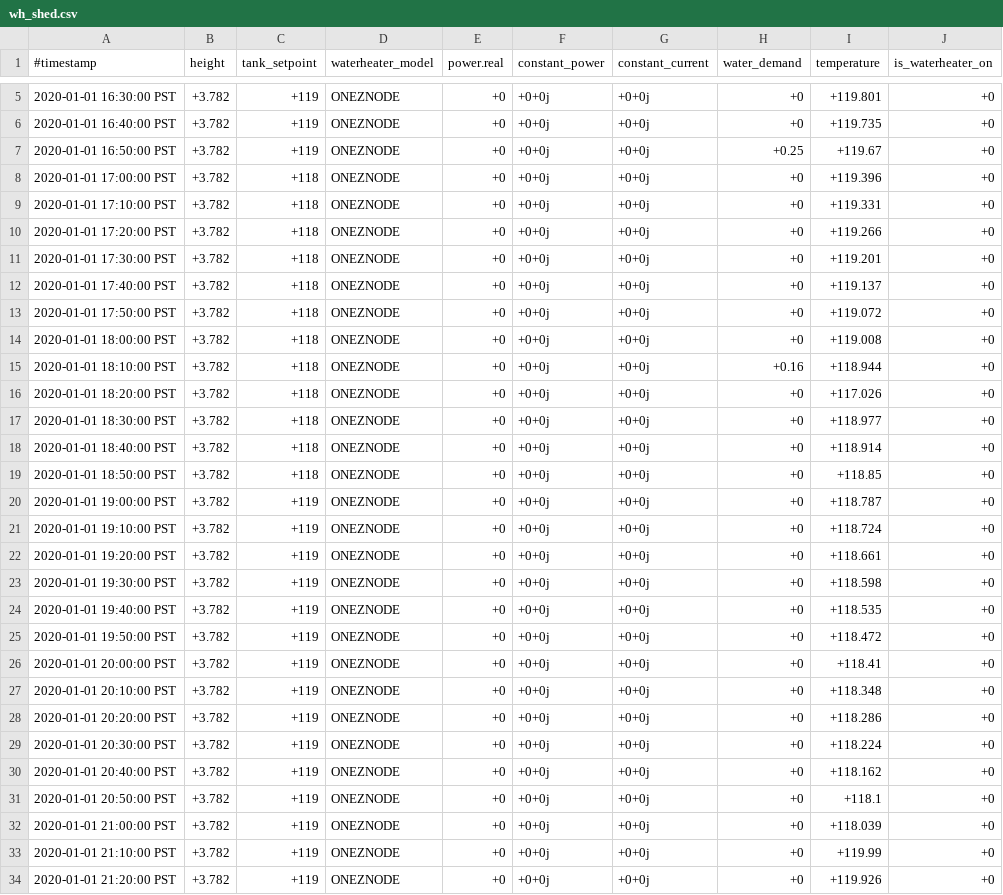
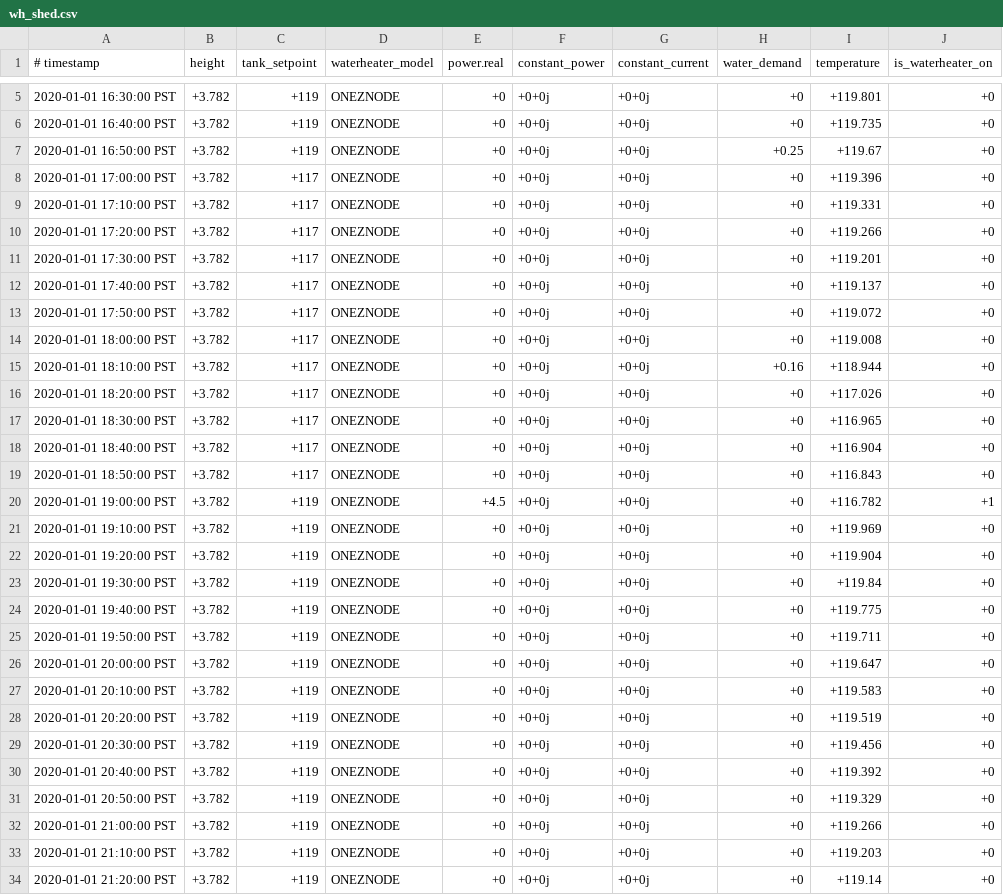
Before and after one commit to psu-powerlab/GridLab-D, a CSV file: NeoChargeProject/WH_4_Node_Feeder/Controlled_WH/wh_shed.csv, drawn as a sheet; only a part is shown, gaps mark what is left out; the diff covers the shown part only.

Commit message:
WH_Shed_command.glm_output file

```diff
--- a/NeoChargeProject/WH_4_Node_Feeder/Controlled_WH/wh_shed.csv
+++ b/NeoChargeProject/WH_4_Node_Feeder/Controlled_WH/wh_shed.csv
@@ -1 +1 @@
-#timestamp,height,tank_setpoint,waterheater_model,power.real,constant_power,constant_current,water_demand,temperature,is_waterheater_on
+# timestamp,height,tank_setpoint,waterheater_model,power.real,constant_power,constant_current,water_demand,temperature,is_waterheater_on
@@ -7,28 +7,28 @@
 2020-01-01 16:50:00 PST,+3.782,+119,ONEZNODE,+0,+0+0j,+0+0j,+0.25,+119.67,+0
-2020-01-01 17:00:00 PST,+3.782,+118,ONEZNODE,+0,+0+0j,+0+0j,+0,+119.396,+0
-2020-01-01 17:10:00 PST,+3.782,+118,ONEZNODE,+0,+0+0j,+0+0j,+0,+119.331,+0
-2020-01-01 17:20:00 PST,+3.782,+118,ONEZNODE,+0,+0+0j,+0+0j,+0,+119.266,+0
-2020-01-01 17:30:00 PST,+3.782,+118,ONEZNODE,+0,+0+0j,+0+0j,+0,+119.201,+0
-2020-01-01 17:40:00 PST,+3.782,+118,ONEZNODE,+0,+0+0j,+0+0j,+0,+119.137,+0
-2020-01-01 17:50:00 PST,+3.782,+118,ONEZNODE,+0,+0+0j,+0+0j,+0,+119.072,+0
-2020-01-01 18:00:00 PST,+3.782,+118,ONEZNODE,+0,+0+0j,+0+0j,+0,+119.008,+0
-2020-01-01 18:10:00 PST,+3.782,+118,ONEZNODE,+0,+0+0j,+0+0j,+0.16,+118.944,+0
-2020-01-01 18:20:00 PST,+3.782,+118,ONEZNODE,+0,+0+0j,+0+0j,+0,+117.026,+0
-2020-01-01 18:30:00 PST,+3.782,+118,ONEZNODE,+0,+0+0j,+0+0j,+0,+118.977,+0
-2020-01-01 18:40:00 PST,+3.782,+118,ONEZNODE,+0,+0+0j,+0+0j,+0,+118.914,+0
-2020-01-01 18:50:00 PST,+3.782,+118,ONEZNODE,+0,+0+0j,+0+0j,+0,+118.85,+0
-2020-01-01 19:00:00 PST,+3.782,+119,ONEZNODE,+0,+0+0j,+0+0j,+0,+118.787,+0
-2020-01-01 19:10:00 PST,+3.782,+119,ONEZNODE,+0,+0+0j,+0+0j,+0,+118.724,+0
-2020-01-01 19:20:00 PST,+3.782,+119,ONEZNODE,+0,+0+0j,+0+0j,+0,+118.661,+0
-2020-01-01 19:30:00 PST,+3.782,+119,ONEZNODE,+0,+0+0j,+0+0j,+0,+118.598,+0
-2020-01-01 19:40:00 PST,+3.782,+119,ONEZNODE,+0,+0+0j,+0+0j,+0,+118.535,+0
-2020-01-01 19:50:00 PST,+3.782,+119,ONEZNODE,+0,+0+0j,+0+0j,+0,+118.472,+0
-2020-01-01 20:00:00 PST,+3.782,+119,ONEZNODE,+0,+0+0j,+0+0j,+0,+118.41,+0
-2020-01-01 20:10:00 PST,+3.782,+119,ONEZNODE,+0,+0+0j,+0+0j,+0,+118.348,+0
-2020-01-01 20:20:00 PST,+3.782,+119,ONEZNODE,+0,+0+0j,+0+0j,+0,+118.286,+0
-2020-01-01 20:30:00 PST,+3.782,+119,ONEZNODE,+0,+0+0j,+0+0j,+0,+118.224,+0
-2020-01-01 20:40:00 PST,+3.782,+119,ONEZNODE,+0,+0+0j,+0+0j,+0,+118.162,+0
-2020-01-01 20:50:00 PST,+3.782,+119,ONEZNODE,+0,+0+0j,+0+0j,+0,+118.1,+0
-2020-01-01 21:00:00 PST,+3.782,+119,ONEZNODE,+0,+0+0j,+0+0j,+0,+118.039,+0
-2020-01-01 21:10:00 PST,+3.782,+119,ONEZNODE,+0,+0+0j,+0+0j,+0,+119.99,+0
-2020-01-01 21:20:00 PST,+3.782,+119,ONEZNODE,+0,+0+0j,+0+0j,+0,+119.926,+0
+2020-01-01 17:00:00 PST,+3.782,+117,ONEZNODE,+0,+0+0j,+0+0j,+0,+119.396,+0
+2020-01-01 17:10:00 PST,+3.782,+117,ONEZNODE,+0,+0+0j,+0+0j,+0,+119.331,+0
+2020-01-01 17:20:00 PST,+3.782,+117,ONEZNODE,+0,+0+0j,+0+0j,+0,+119.266,+0
+2020-01-01 17:30:00 PST,+3.782,+117,ONEZNODE,+0,+0+0j,+0+0j,+0,+119.201,+0
+2020-01-01 17:40:00 PST,+3.782,+117,ONEZNODE,+0,+0+0j,+0+0j,+0,+119.137,+0
+2020-01-01 17:50:00 PST,+3.782,+117,ONEZNODE,+0,+0+0j,+0+0j,+0,+119.072,+0
+2020-01-01 18:00:00 PST,+3.782,+117,ONEZNODE,+0,+0+0j,+0+0j,+0,+119.008,+0
+2020-01-01 18:10:00 PST,+3.782,+117,ONEZNODE,+0,+0+0j,+0+0j,+0.16,+118.944,+0
+2020-01-01 18:20:00 PST,+3.782,+117,ONEZNODE,+0,+0+0j,+0+0j,+0,+117.026,+0
+2020-01-01 18:30:00 PST,+3.782,+117,ONEZNODE,+0,+0+0j,+0+0j,+0,+116.965,+0
+2020-01-01 18:40:00 PST,+3.782,+117,ONEZNODE,+0,+0+0j,+0+0j,+0,+116.904,+0
+2020-01-01 18:50:00 PST,+3.782,+117,ONEZNODE,+0,+0+0j,+0+0j,+0,+116.843,+0
+2020-01-01 19:00:00 PST,+3.782,+119,ONEZNODE,+4.5,+0+0j,+0+0j,+0,+116.782,+1
+2020-01-01 19:10:00 PST,+3.782,+119,ONEZNODE,+0,+0+0j,+0+0j,+0,+119.969,+0
+2020-01-01 19:20:00 PST,+3.782,+119,ONEZNODE,+0,+0+0j,+0+0j,+0,+119.904,+0
+2020-01-01 19:30:00 PST,+3.782,+119,ONEZNODE,+0,+0+0j,+0+0j,+0,+119.84,+0
+2020-01-01 19:40:00 PST,+3.782,+119,ONEZNODE,+0,+0+0j,+0+0j,+0,+119.775,+0
+2020-01-01 19:50:00 PST,+3.782,+119,ONEZNODE,+0,+0+0j,+0+0j,+0,+119.711,+0
+2020-01-01 20:00:00 PST,+3.782,+119,ONEZNODE,+0,+0+0j,+0+0j,+0,+119.647,+0
+2020-01-01 20:10:00 PST,+3.782,+119,ONEZNODE,+0,+0+0j,+0+0j,+0,+119.583,+0
+2020-01-01 20:20:00 PST,+3.782,+119,ONEZNODE,+0,+0+0j,+0+0j,+0,+119.519,+0
+2020-01-01 20:30:00 PST,+3.782,+119,ONEZNODE,+0,+0+0j,+0+0j,+0,+119.456,+0
+2020-01-01 20:40:00 PST,+3.782,+119,ONEZNODE,+0,+0+0j,+0+0j,+0,+119.392,+0
+2020-01-01 20:50:00 PST,+3.782,+119,ONEZNODE,+0,+0+0j,+0+0j,+0,+119.329,+0
+2020-01-01 21:00:00 PST,+3.782,+119,ONEZNODE,+0,+0+0j,+0+0j,+0,+119.266,+0
+2020-01-01 21:10:00 PST,+3.782,+119,ONEZNODE,+0,+0+0j,+0+0j,+0,+119.203,+0
+2020-01-01 21:20:00 PST,+3.782,+119,ONEZNODE,+0,+0+0j,+0+0j,+0,+119.14,+0
```
Also changed, not shown: 118 edited cells elsewhere in this file.
